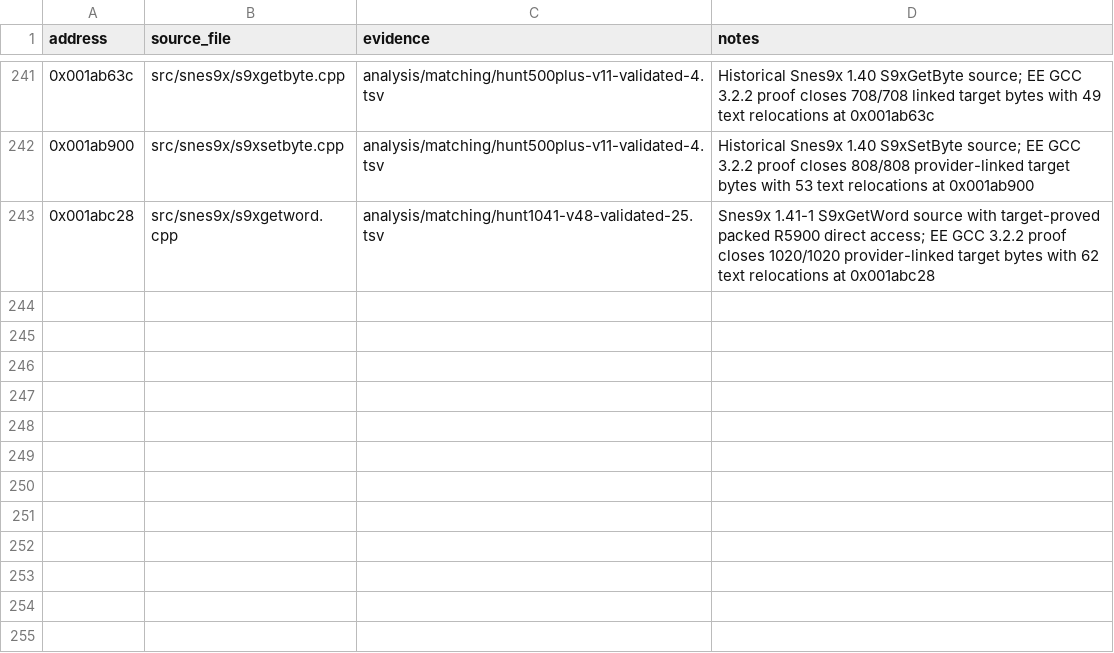
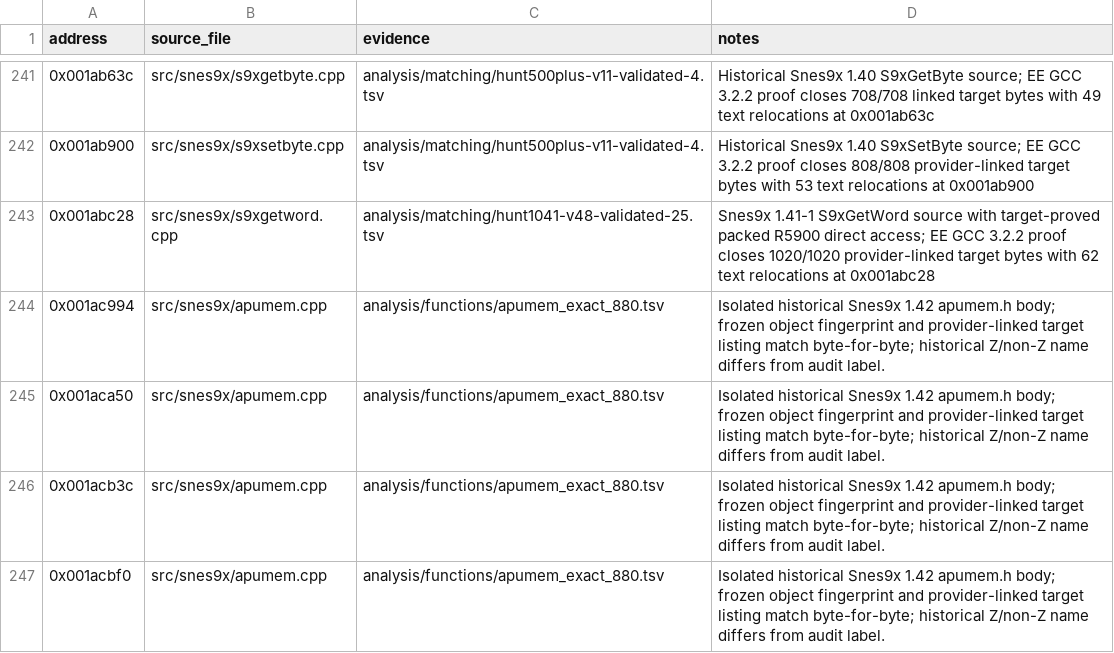
Before and after one commit to ReyFxck/SNESstation-Decomp, a CSV file: analysis/source_promotions.csv, drawn as a sheet; only a part is shown, gaps mark what is left out.

Commit message:
Recover exact APU memory sources and verify every recovery proof

```diff
--- a/analysis/source_promotions.csv
+++ b/analysis/source_promotions.csv
@@ -243 +243,5 @@ address,source_file,evidence,notes
 0x001abc28,src/snes9x/s9xgetword.cpp,analysis/matching/hunt1041-v48-validated-25.tsv,Snes9x 1.41-1 S9xGetWord source with target-proved packed R5900 direct access; EE GCC 3.2.2 proof closes 1020/1020 provider-linked target bytes with 62 text relocations at 0x001abc28
+0x001ac994,src/snes9x/apumem.cpp,analysis/functions/apumem_exact_880.tsv,Isolated historical Snes9x 1.42 apumem.h body; frozen object fingerprint and provider-linked target listing match byte-for-byte; historical Z/non-Z name differs from audit label.
+0x001aca50,src/snes9x/apumem.cpp,analysis/functions/apumem_exact_880.tsv,Isolated historical Snes9x 1.42 apumem.h body; frozen object fingerprint and provider-linked target listing match byte-for-byte; historical Z/non-Z name differs from audit label.
+0x001acb3c,src/snes9x/apumem.cpp,analysis/functions/apumem_exact_880.tsv,Isolated historical Snes9x 1.42 apumem.h body; frozen object fingerprint and provider-linked target listing match byte-for-byte; historical Z/non-Z name differs from audit label.
+0x001acbf0,src/snes9x/apumem.cpp,analysis/functions/apumem_exact_880.tsv,Isolated historical Snes9x 1.42 apumem.h body; frozen object fingerprint and provider-linked target listing match byte-for-byte; historical Z/non-Z name differs from audit label.
```
Also changed, not shown: analysis/link_identity/link_contracts.tsv, analysis/source_readiness.csv, 39 other files.
